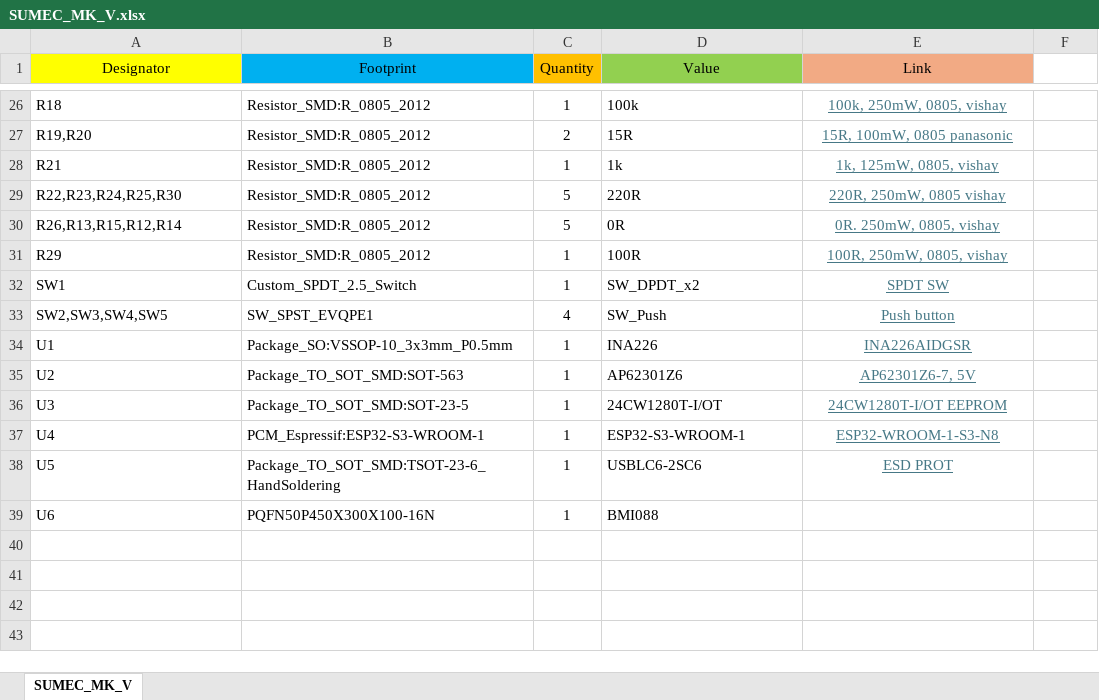
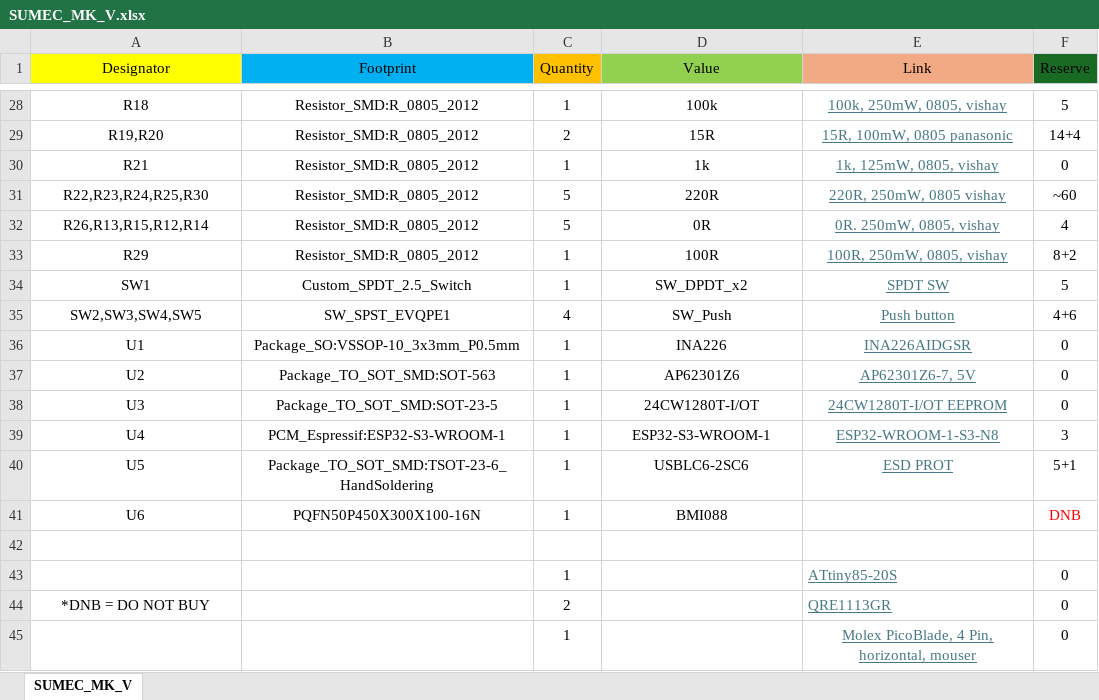
Before and after one commit to bismarx-v1/Sumec-MiniSumo-HW, an Excel workbook: main_hw/SUMEC_MK_V/bom/SUMEC_MK_V.xlsx, sheet SUMEC_MK_V, drawn as a sheet; only a part is shown, gaps mark what is left out; values as stored, in another font and other column widths than the file's, no borders; addresses are those after the commit; the diff covers the shown part only; the diff names each change by its address in the sheet, - before the commit and + after, or states it on an @@ line.

```diff
--- a/main_hw/SUMEC_MK_V/bom/SUMEC_MK_V.xlsx (sheet SUMEC_MK_V)
+++ b/main_hw/SUMEC_MK_V/bom/SUMEC_MK_V.xlsx (sheet SUMEC_MK_V)
-F1: (empty)
+F1: Reserve
-F1 fill: none
+F1 fill: #196B24
-A28:B41 alignment: left
+A28:B41 alignment: center
-D28:D41 alignment: left
+D28:D41 alignment: center
-F28 (Reserve): (empty)
+F28 (Reserve): 5
-F29 (Reserve): (empty)
+F29 (Reserve): 14+4
-F30 (Reserve): (empty)
+F30 (Reserve): 0
-F31 (Reserve): (empty)
+F31 (Reserve): ~60
-F32 (Reserve): (empty)
+F32 (Reserve): 4
-F33 (Reserve): (empty)
+F33 (Reserve): 8+2
-F34 (Reserve): (empty)
+F34 (Reserve): 5
-F35 (Reserve): (empty)
+F35 (Reserve): 4+6
-F36:F38 (Reserve): (empty)
+F36:F38 (Reserve): 0
-F39 (Reserve): (empty)
+F39 (Reserve): 3
-F40 (Reserve): (empty)
+F40 (Reserve): 5+1
-F41 (Reserve): (empty)
+F41 (Reserve): DNB
+row 42: (empty)
+row 43:  |  | 1 |  | ATtiny85-20S | 0
+row 44: *DNB = DO NOT BUY |  | 2 |  | QRE1113GR | 0
+row 45:  |  | 1 |  | Molex PicoBlade, 4 Pin, horizontal, mouser | 0
```
Also changed, not shown: 2 added rows, 25 edited cells and cell formats elsewhere in this sheet, 16 other files.
